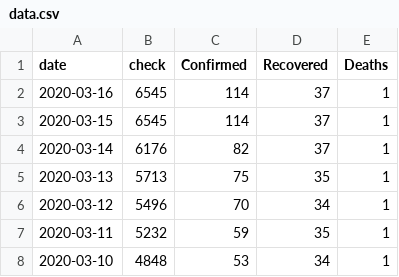
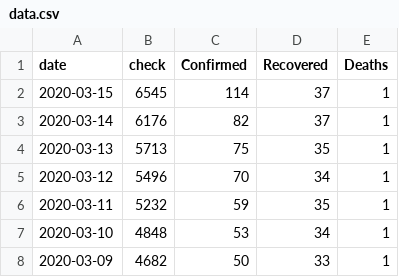
Before and after one commit to M4R14/covid-19-thailand, a CSV file: data.csv, drawn as a sheet; only a part is shown; the shorter side is filled out with more unchanged rows.

Commit message:
Update data.csv

```diff
--- a/data.csv
+++ b/data.csv
@@ -1,3 +1,2 @@
 date,check,Confirmed,Recovered,Deaths
-2020-03-16,6545,114,37,1
 2020-03-15,6545,114,37,1
```
